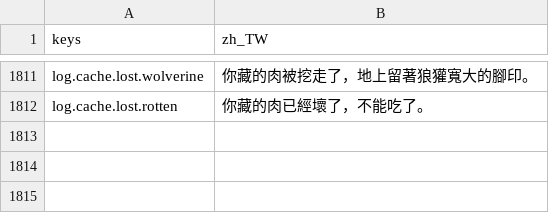
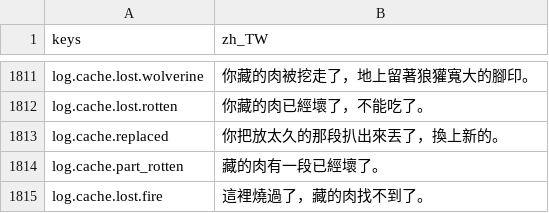
Before and after one commit to gigd123/wolf-life, a CSV file: localization/strings_zh_TW.csv, drawn as a sheet; only a part is shown, gaps mark what is left out.

```diff
--- a/localization/strings_zh_TW.csv
+++ b/localization/strings_zh_TW.csv
@@ -1816 +1816,4 @@ log.cache.lost.wolverine,你藏的肉被挖走了，地上留著狼獾寬大的
 log.cache.lost.rotten,你藏的肉已經壞了，不能吃了。
+log.cache.replaced,你把放太久的那段扒出來丟了，換上新的。
+log.cache.part_rotten,藏的肉有一段已經壞了。
+log.cache.lost.fire,這裡燒過了，藏的肉找不到了。
```
Also changed, not shown: 7 other files.
